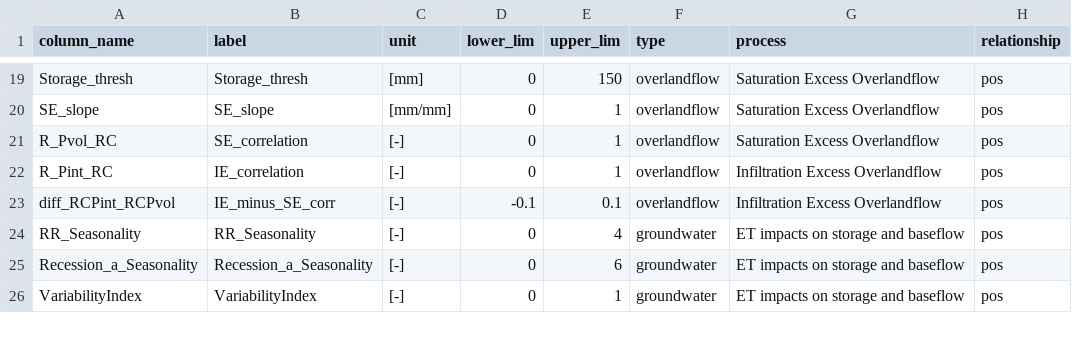
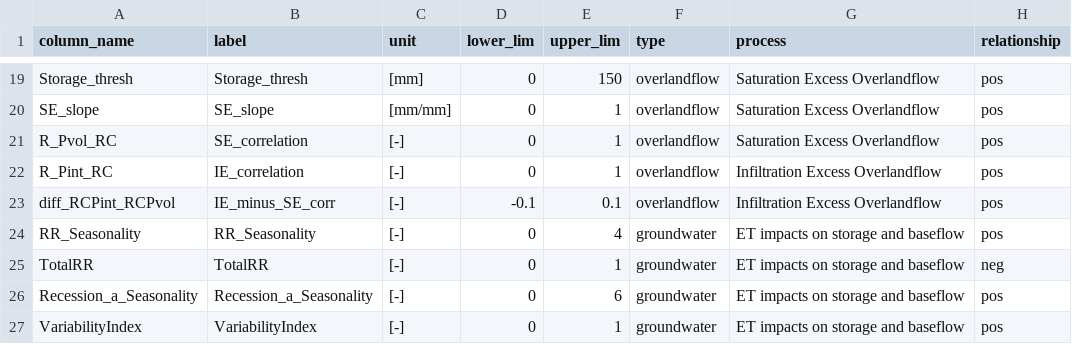
Before and after one commit to RY4GIT/signature-prediction, a CSV file: signatures/visualize/plot_sigs_config.csv, drawn as a sheet; only a part is shown, gaps mark what is left out.

```diff
--- a/signatures/visualize/plot_sigs_config.csv
+++ b/signatures/visualize/plot_sigs_config.csv
@@ -24,2 +24,3 @@ diff_RCPint_RCPvol,IE_minus_SE_corr,[-],-0.1,0.1,overlandflow,Infiltration Exces
 RR_Seasonality,RR_Seasonality,[-],0,4,groundwater,ET impacts on storage and baseflow,pos
+TotalRR,TotalRR,[-],0,1,groundwater,ET impacts on storage and baseflow,neg
 Recession_a_Seasonality,Recession_a_Seasonality,[-],0,6,groundwater,ET impacts on storage and baseflow,pos
```
Also changed, not shown: 4 other files.
